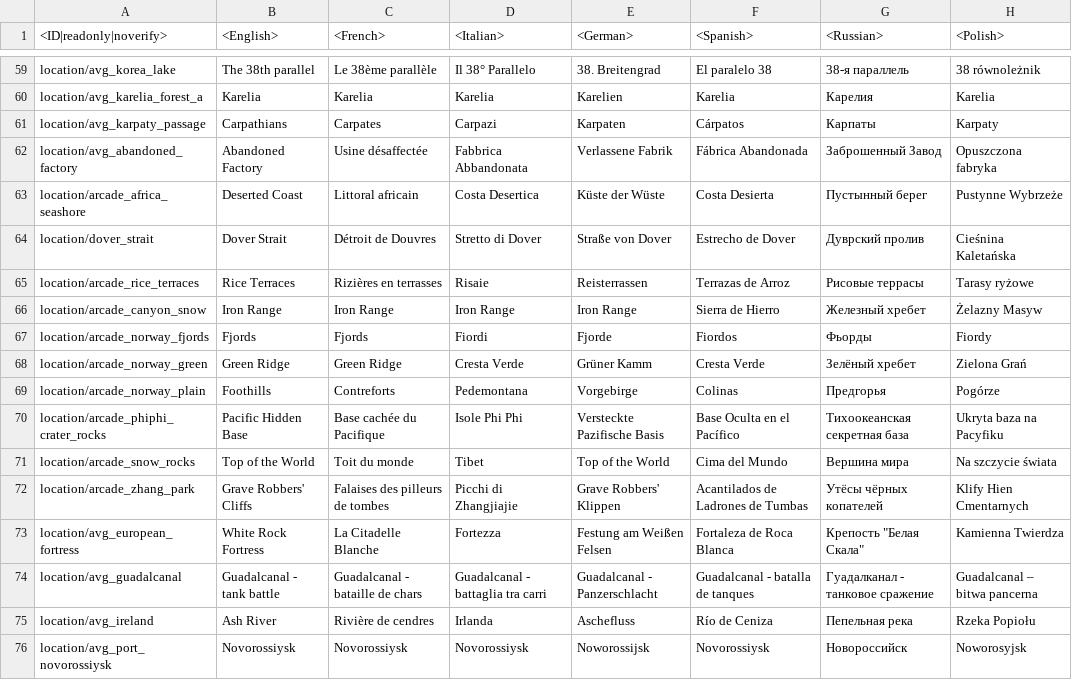
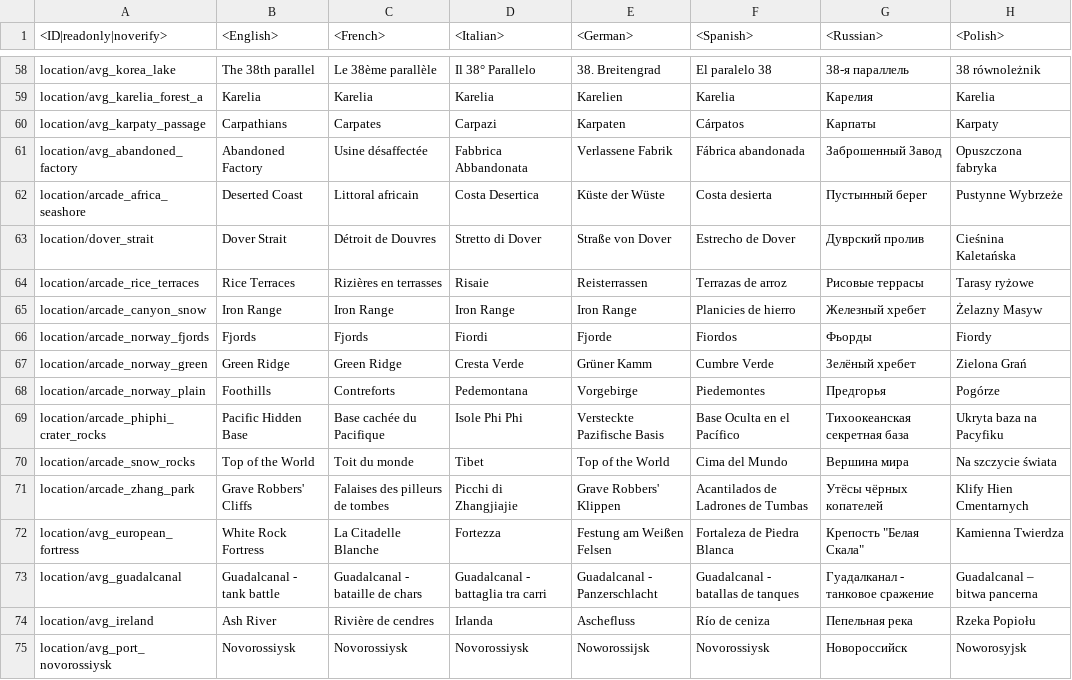
Before and after one commit to piksel-man231/lang, a CSV file: missions_locations.csv, drawn as a sheet; only a part is shown, gaps mark what is left out; addresses are those after the commit; the diff covers the shown part only; the diff names each change by its address in the sheet, - before the commit and + after, or states it on an @@ line.

```diff
--- a/missions_locations.csv
+++ b/missions_locations.csv
-F61 (<Spanish>): Fábrica Abandonada
+F61 (<Spanish>): Fábrica abandonada
-F62 (<Spanish>): Costa Desierta
+F62 (<Spanish>): Costa desierta
-F64 (<Spanish>): Terrazas de Arroz
+F64 (<Spanish>): Terrazas de arroz
-F65 (<Spanish>): Sierra de Hierro
+F65 (<Spanish>): Planicies de hierro
-F67 (<Spanish>): Cresta Verde
+F67 (<Spanish>): Cumbre Verde
-F68 (<Spanish>): Colinas
+F68 (<Spanish>): Piedemontes
-F72 (<Spanish>): Fortaleza de Roca Blanca
+F72 (<Spanish>): Fortaleza de Piedra Blanca
-F73 (<Spanish>): Guadalcanal - batalla de tanques
+F73 (<Spanish>): Guadalcanal - batallas de tanques
-F74 (<Spanish>): Río de Ceniza
+F74 (<Spanish>): Río de ceniza
```
Also changed, not shown: 7 removed rows and 37 edited cells elsewhere in this file, _keyboard.csv, _online.csv, 46 other files.
